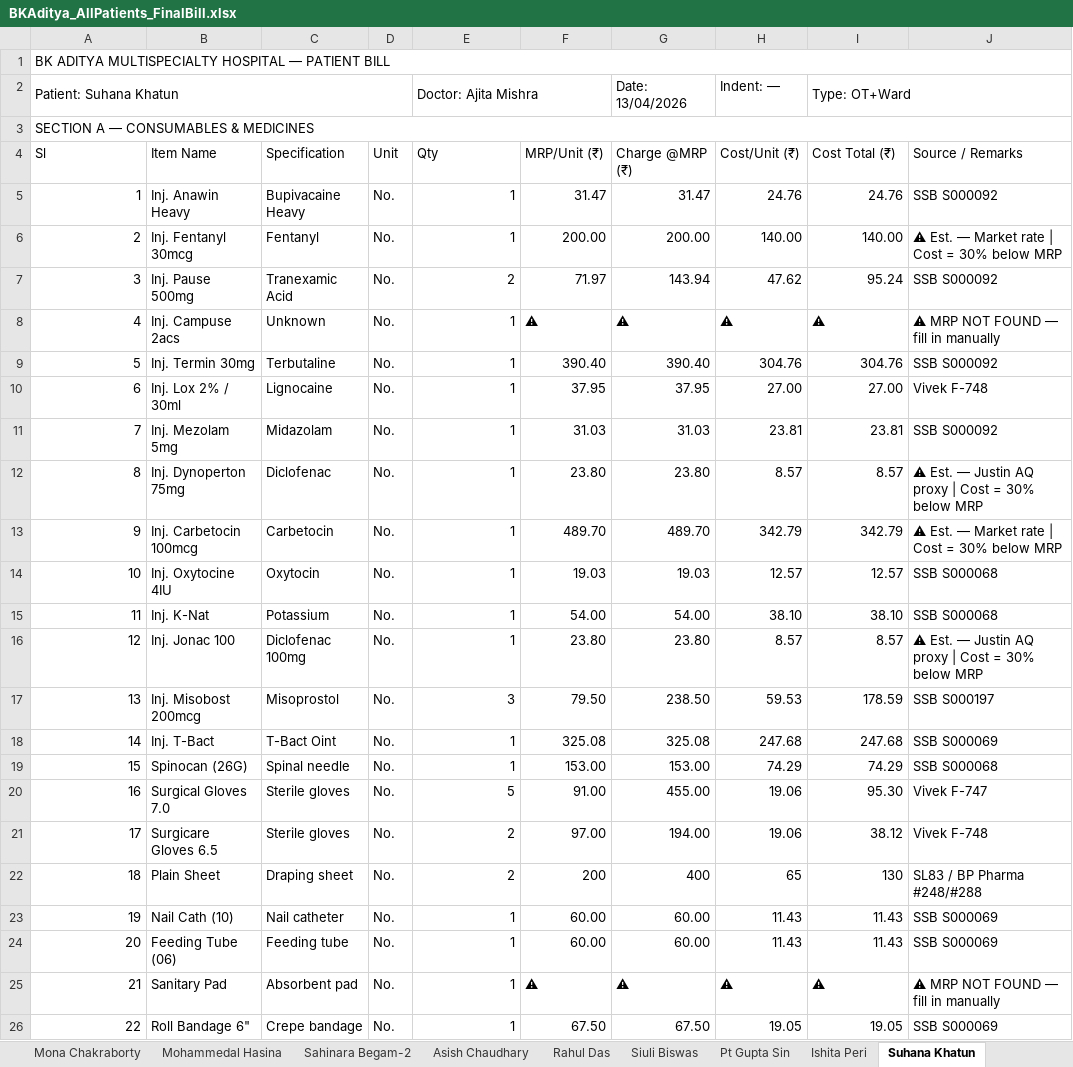
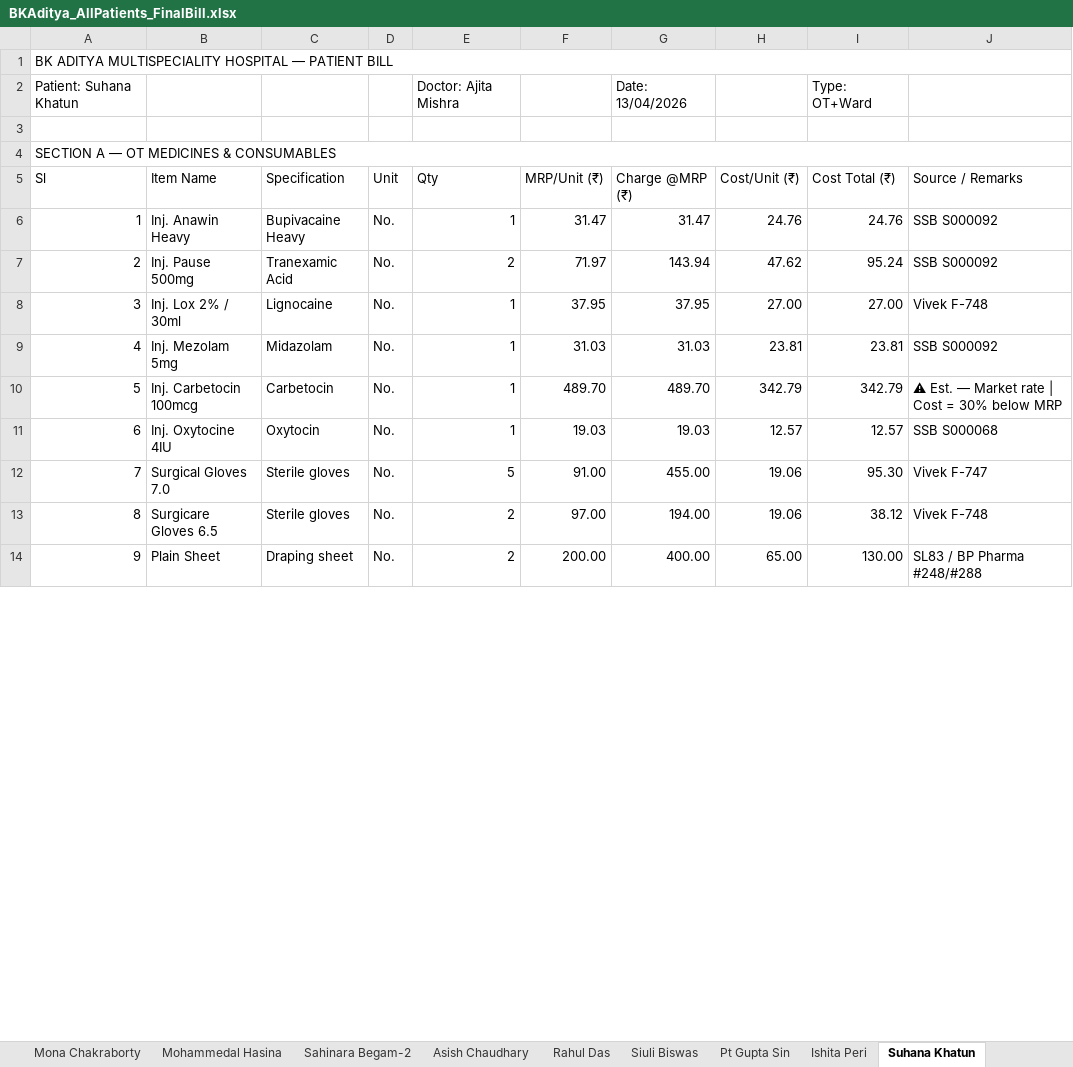
Before and after one commit to diggarishav-ai/Employee-Manager, an Excel workbook: BKAditya_AllPatients_FinalBill.xlsx, sheet Suhana Khatun, drawn as a sheet; only a part is shown; values as stored, in another font and other column widths than the file's, no cell formats; removed rows and columns are numbered as before the commit, all else as after; the diff covers the shown part only; the diff names each change by its address in the sheet, - before the commit and + after, or states it on an @@ line.

```diff
--- a/BKAditya_AllPatients_FinalBill.xlsx (sheet Suhana Khatun)
+++ b/BKAditya_AllPatients_FinalBill.xlsx (sheet Suhana Khatun)
-A1 (Sl): BK ADITYA MULTISPECIALTY HOSPITAL —…
+A1 (Sl): BK ADITYA MULTISPECIALITY HOSPITAL —…
-A2:D2 merged
-E2:F2 merged
-H2 (Cost/Unit (₹)): Indent: —
+H2 (Cost/Unit (₹)): (empty)
-I2:J2 merged
+row 3: (empty)
-A4 (Sl): SECTION A — CONSUMABLES & MEDICINES
+A4 (Sl): SECTION A — OT MEDICINES & CONSUMABLES
-row 6: 2 | Inj. Fentanyl 30mcg | Fentanyl | No. | 1 | 200.00 | 200.00 | 140.00 | 140.00 | ⚠ Est. — Market rate | Cost = 30% below MRP
-A7 (Sl): 3
+A7 (Sl): 2
-row 8: 4 | Inj. Campuse 2acs | Unknown | No. | 1 | ⚠ | ⚠ | ⚠ | ⚠ | ⚠ MRP NOT FOUND — fill in manually
-row 9: 5 | Inj. Termin 30mg | Terbutaline | No. | 1 | 390.40 | 390.40 | 304.76 | 304.76 | SSB S000092
-A8 (Sl): 6
+A8 (Sl): 3
-A9 (Sl): 7
+A9 (Sl): 4
-row 12: 8 | Inj. Dynoperton 75mg | Diclofenac | No. | 1 | 23.80 | 23.80 | 8.57 | 8.57 | ⚠ Est. — Justin AQ proxy | Cost = 30% below MRP
-A10 (Sl): 9
+A10 (Sl): 5
-A11 (Sl): 10
+A11 (Sl): 6
-row 15: 11 | Inj. K-Nat | Potassium | No. | 1 | 54.00 | 54.00 | 38.10 | 38.10 | SSB S000068
-row 16: 12 | Inj. Jonac 100 | Diclofenac 100mg | No. | 1 | 23.80 | 23.80 | 8.57 | 8.57 | ⚠ Est. — Justin AQ proxy | Cost = 30% below MRP
-row 17: 13 | Inj. Misobost 200mcg | Misoprostol | No. | 3 | 79.50 | 238.50 | 59.53 | 178.59 | SSB S000197
-row 18: 14 | Inj. T-Bact | T-Bact Oint | No. | 1 | 325.08 | 325.08 | 247.68 | 247.68 | SSB S000069
-row 19: 15 | Spinocan (26G) | Spinal needle | No. | 1 | 153.00 | 153.00 | 74.29 | 74.29 | SSB S000068
-A12 (Sl): 16
+A12 (Sl): 7
-A13 (Sl): 17
+A13 (Sl): 8
-A14 (Sl): 18
+A14 (Sl): 9
-F14 (MRP/Unit (₹)): 200
+F14 (MRP/Unit (₹)): 200.00
-G14 (Charge @MRP (₹)): 400
+G14 (Charge @MRP (₹)): 400.00
-H14 (Cost/Unit (₹)): 65
+H14 (Cost/Unit (₹)): 65.00
-I14 (Cost Total (₹)): 130
+I14 (Cost Total (₹)): 130.00
-row 23: 19 | Nail Cath (10) | Nail catheter | No. | 1 | 60.00 | 60.00 | 11.43 | 11.43 | SSB S000069
-row 24: 20 | Feeding Tube (06) | Feeding tube | No. | 1 | 60.00 | 60.00 | 11.43 | 11.43 | SSB S000069
-row 25: 21 | Sanitary Pad | Absorbent pad | No. | 1 | ⚠ | ⚠ | ⚠ | ⚠ | ⚠ MRP NOT FOUND — fill in manually
-row 26: 22 | Roll Bandage 6" | Crepe bandage | No. | 1 | 67.50 | 67.50 | 19.05 | 19.05 | SSB S000069
```
Also changed, not shown: 41 added rows, 22 removed rows, 21 edited cells and merged cells elsewhere in this sheet, sheet Raju Mondal, sheet Shankari Chakraborty, sheet Rahul Das, sheet Rahima Bibi Malla, sheet Rachel Hira, sheet Shyamal Santra, 23 more sheets, other sheet tabs, cell formats.
